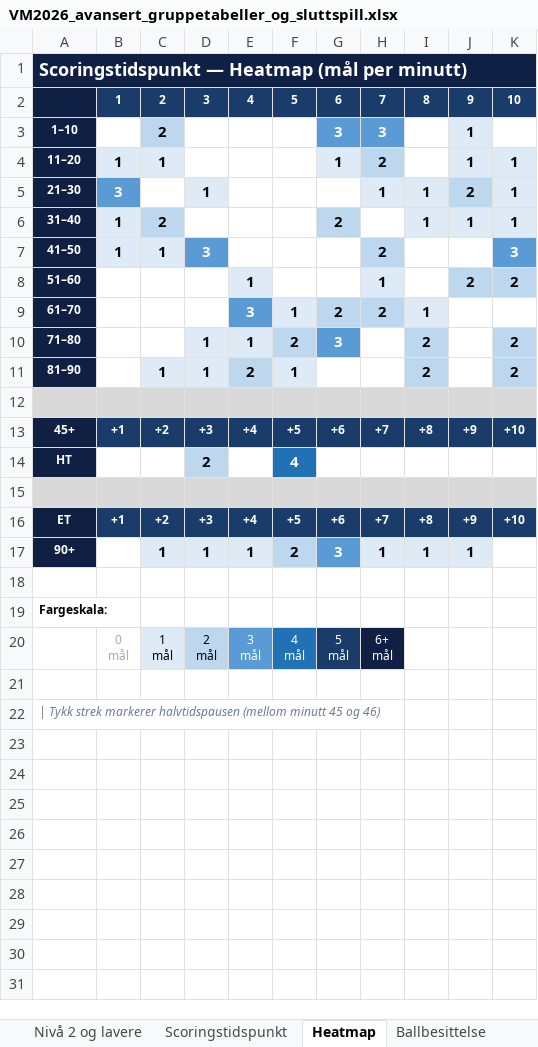
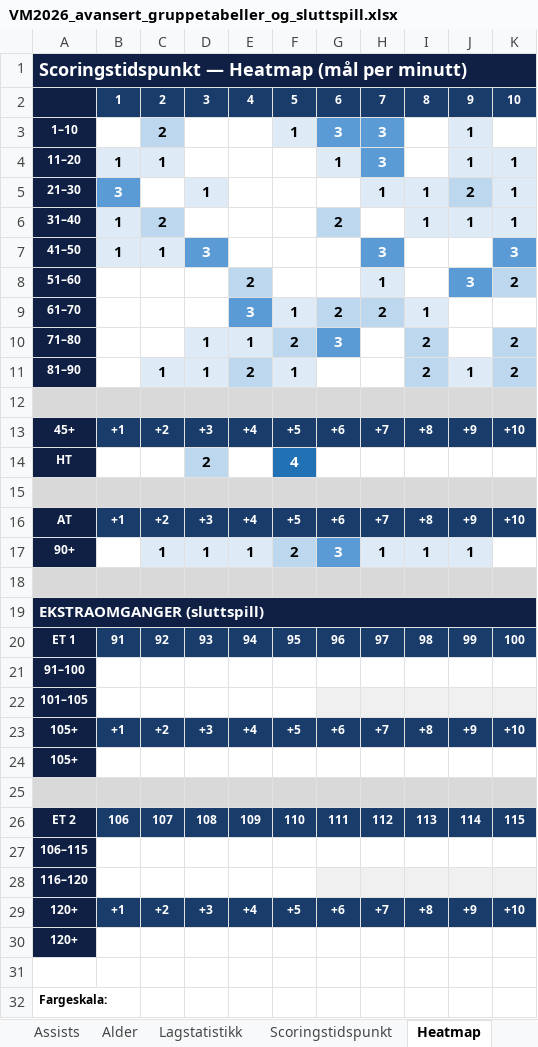
Before and after one commit to cathrinei/vm2026-statistikk, an Excel workbook: VM2026_avansert_gruppetabeller_og_sluttspill.xlsx, sheet Heatmap, drawn as a sheet; only a part is shown; the shorter side is filled out with more unchanged rows; values as stored, in another font and other column widths than the file's, no borders; the diff names each change by its address in the sheet, - before the commit and + after, or states it on an @@ line.

```diff
--- a/VM2026_avansert_gruppetabeller_og_sluttspill.xlsx (sheet Heatmap)
+++ b/VM2026_avansert_gruppetabeller_og_sluttspill.xlsx (sheet Heatmap)
-F3: (empty)
+F3: 1
-F3 fill: none
+F3 fill: #DEEBF7
-H4: 2
+H4: 3
@@ H4 fill: #BDD7EE → #5B9BD5, text colour: black → #FFFFFF @@
-H7: 2
+H7: 3
@@ H7 fill: #BDD7EE → #5B9BD5, text colour: black → #FFFFFF @@
-E8: 1
+E8: 2
-E8 fill: #DEEBF7
+E8 fill: #BDD7EE
-J8: 2
+J8: 3
@@ J8 fill: #BDD7EE → #5B9BD5, text colour: black → #FFFFFF @@
-J11: (empty)
+J11: 1
-J11 fill: none
+J11 fill: #DEEBF7
-A16: ET
+A16: AT
+row 18: (empty)
+row 19: EKSTRAOMGANGER (sluttspill)
+row 20: ET 1 | 91 | 92 | 93 | 94 | 95 | 96 | 97 | 98 | 99 | 100
+row 21: 91–100
+row 22: 101–105
+row 23: 105+ | +1 | +2 | +3 | +4 | +5 | +6 | +7 | +8 | +9 | +10
+row 24: 105+
+row 25: (empty)
+row 26: ET 2 | 106 | 107 | 108 | 109 | 110 | 111 | 112 | 113 | 114 | 115
+row 27: 106–115
+row 28: 116–120
+row 29: 120+ | +1 | +2 | +3 | +4 | +5 | +6 | +7 | +8 | +9 | +10
+row 30: 120+
```
Also changed, not shown: sheet Lagstatistikk, sheet Gruppe F, sheet Toppscorere, sheet Assists, sheet Kort, sheet Scoringstidspunkt, other sheet tabs, charts or pictures, 7 other files.
